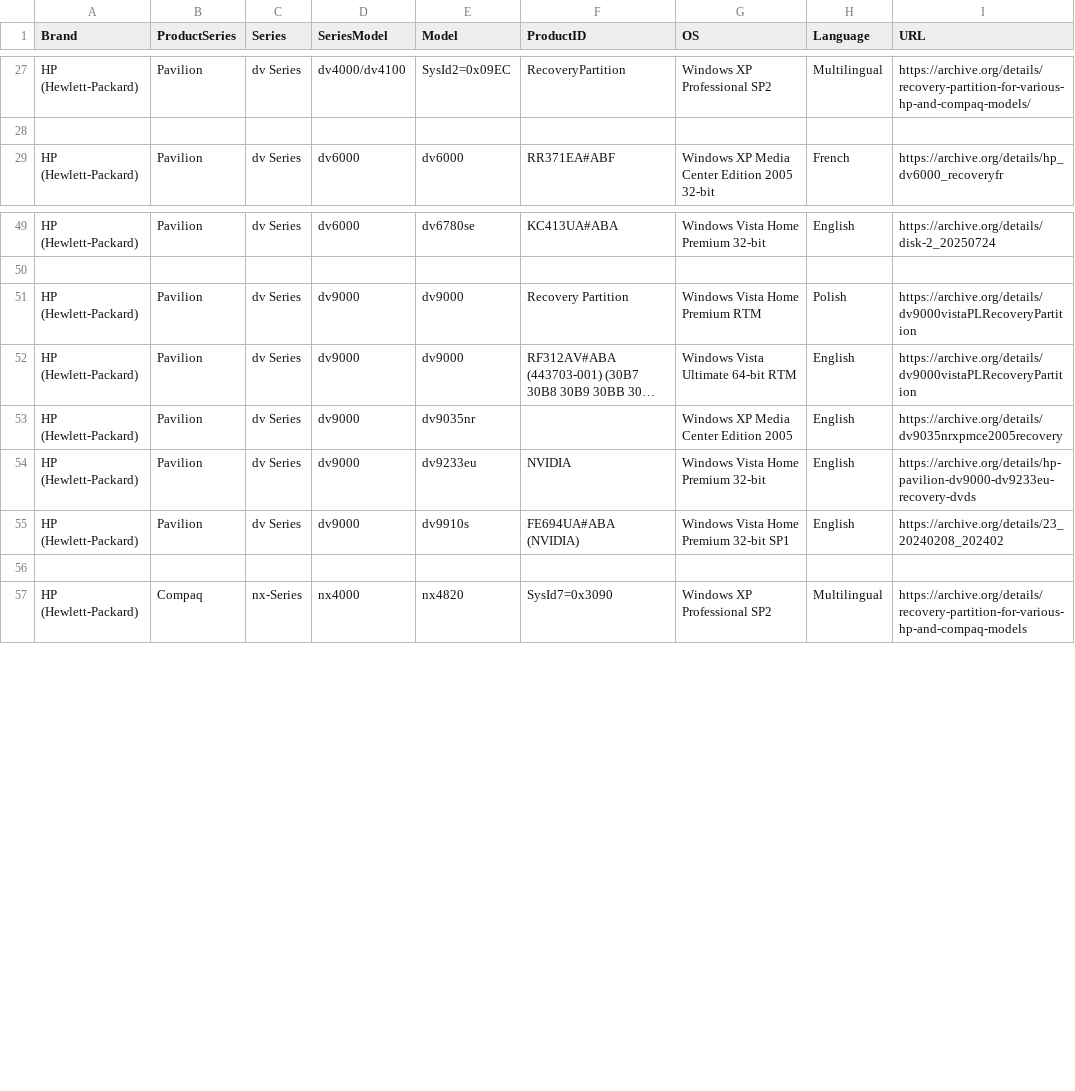
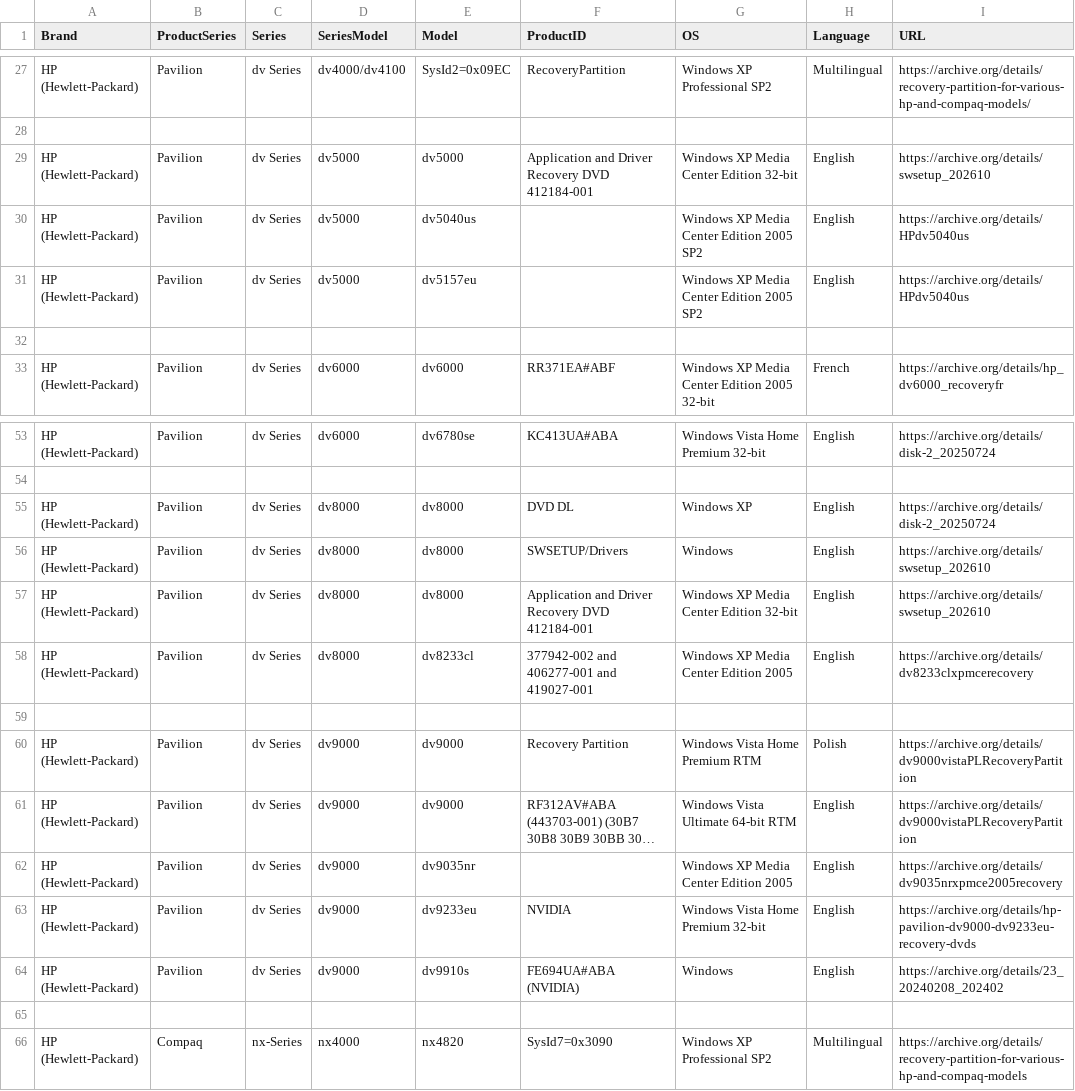
Before and after one commit to OEM-Recovery-Media-Preservation-Project/oem-recovery-media-preservation-project.github.io, a CSV file: data.csv, drawn as a sheet; only a part is shown, gaps mark what is left out; long unchanged cells end in ….

Commit message:
Update data.csv

```diff
--- a/data.csv
+++ b/data.csv
@@ -28,2 +28,6 @@ HP (Hewlett-Packard),Pavilion,dv Series,dv4000/dv4100,SysId2=0x09EC,RecoveryPart
 
+HP (Hewlett-Packard),Pavilion,dv Series,dv5000,dv5000,Application and Driver Recovery DVD 412184-001,Windows XP Media Center Edition 32-bit,English,https://archive.org/details/swsetup_202610
+HP (Hewlett-Packard),Pavilion,dv Series,dv5000,dv5040us,,Windows XP Media Center Edition 2005 SP2,English,https://archive.org/details/HPdv5040us
+HP (Hewlett-Packard),Pavilion,dv Series,dv5000,dv5157eu,,Windows XP Media Center Edition 2005 SP2,English,https://archive.org/details/HPdv5040us
+
 HP (Hewlett-Packard),Pavilion,dv Series,dv6000,dv6000,RR371EA#ABF,Windows XP Media Center Edition 2005 32-bit,French,https://archive.org/details/hp_dv6000_recoveryfr
@@ -50,2 +54,7 @@ HP (Hewlett-Packard),Pavilion,dv Series,dv6000,dv6780se,KC413UA#ABA,Windows Vist
 
+HP (Hewlett-Packard),Pavilion,dv Series,dv8000,dv8000,DVD DL,Windows XP,English,https://archive.org/details/disk-2_20250724
+HP (Hewlett-Packard),Pavilion,dv Series,dv8000,dv8000,SWSETUP/Drivers,Windows,English,https://archive.org/details/swsetup_202610
+HP (Hewlett-Packard),Pavilion,dv Series,dv8000,dv8000,Application and Driver Recovery DVD 412184-001,Windows XP Media Center Edition 32-bit,English,https://archive.org/details/swsetup_202610
+HP (Hewlett-Packard),Pavilion,dv Series,dv8000,dv8233cl,377942-002 and 406277-001 and 419027-001,Windows XP Media Center Edition 2005,English,https://archive.org/details/dv8233clxpmcerecovery
+
 HP (Hewlett-Packard),Pavilion,dv Series,dv9000,dv9000,Recovery Partition,Windows Vista Home Premium RTM,Polish,https://archive.org/details/dv9000vistaPLRecoveryPartition
@@ -54,3 +63,3 @@ HP (Hewlett-Packard),Pavilion,dv Series,dv9000,dv9035nr,,Windows XP Media Center
 HP (Hewlett-Packard),Pavilion,dv Series,dv9000,dv9233eu,NVIDIA,Windows Vista Home Premium 32-bit,English,https://archive.org/details/hp-pavilion-dv9000-dv9233eu-recovery-dvds
-HP (Hewlett-Packard),Pavilion,dv Series,dv9000,dv9910s,FE694UA#ABA (NVIDIA),Windows Vista Home Premium 32-bit SP1,English,https://archive.org/details/23_20240208_202402
+HP (Hewlett-Packard),Pavilion,dv Series,dv9000,dv9910s,FE694UA#ABA (NVIDIA),Windows,English,https://archive.org/details/23_20240208_202402
 
```
